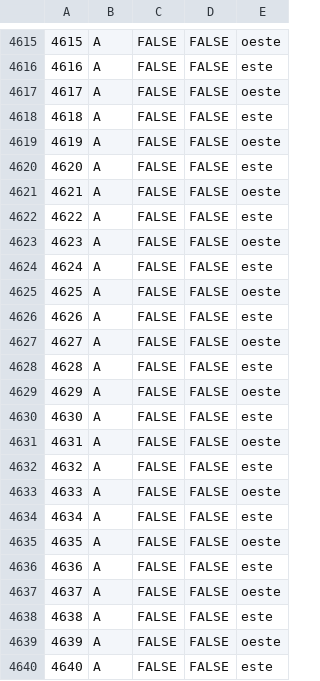
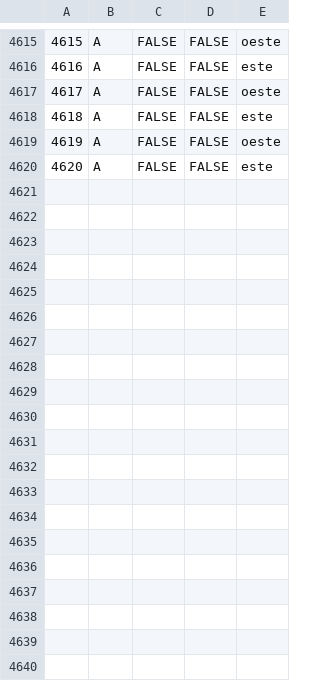
Before and after one commit to Franko94/Peaje-Automatico, a CSV file: Peaje_Automatico/src/Escenarios/prueba.csv, drawn as a sheet; only a part is shown, gaps mark what is left out; the diff names each change by its address in the sheet, - before the commit and + after, or states it on an @@ line.

```diff
--- a/Peaje_Automatico/src/Escenarios/prueba.csv
+++ b/Peaje_Automatico/src/Escenarios/prueba.csv
-row 4621: 4621 | A | FALSE | FALSE | oeste
-row 4622: 4622 | A | FALSE | FALSE | este
-row 4623: 4623 | A | FALSE | FALSE | oeste
-row 4624: 4624 | A | FALSE | FALSE | este
-row 4625: 4625 | A | FALSE | FALSE | oeste
-row 4626: 4626 | A | FALSE | FALSE | este
-row 4627: 4627 | A | FALSE | FALSE | oeste
-row 4628: 4628 | A | FALSE | FALSE | este
-row 4629: 4629 | A | FALSE | FALSE | oeste
-row 4630: 4630 | A | FALSE | FALSE | este
-row 4631: 4631 | A | FALSE | FALSE | oeste
-row 4632: 4632 | A | FALSE | FALSE | este
-row 4633: 4633 | A | FALSE | FALSE | oeste
-row 4634: 4634 | A | FALSE | FALSE | este
-row 4635: 4635 | A | FALSE | FALSE | oeste
-row 4636: 4636 | A | FALSE | FALSE | este
-row 4637: 4637 | A | FALSE | FALSE | oeste
-row 4638: 4638 | A | FALSE | FALSE | este
-row 4639: 4639 | A | FALSE | FALSE | oeste
-row 4640: 4640 | A | FALSE | FALSE | este
```
Also changed, not shown: 10 other files.
